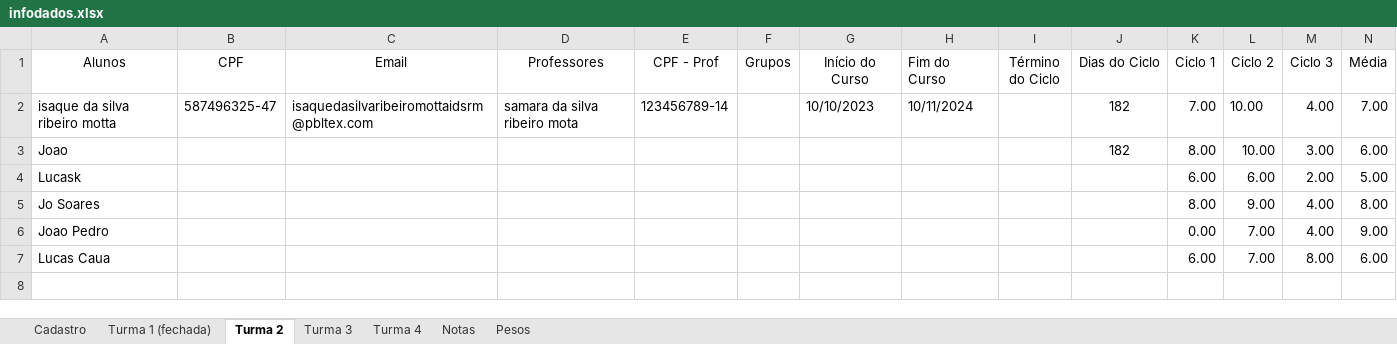
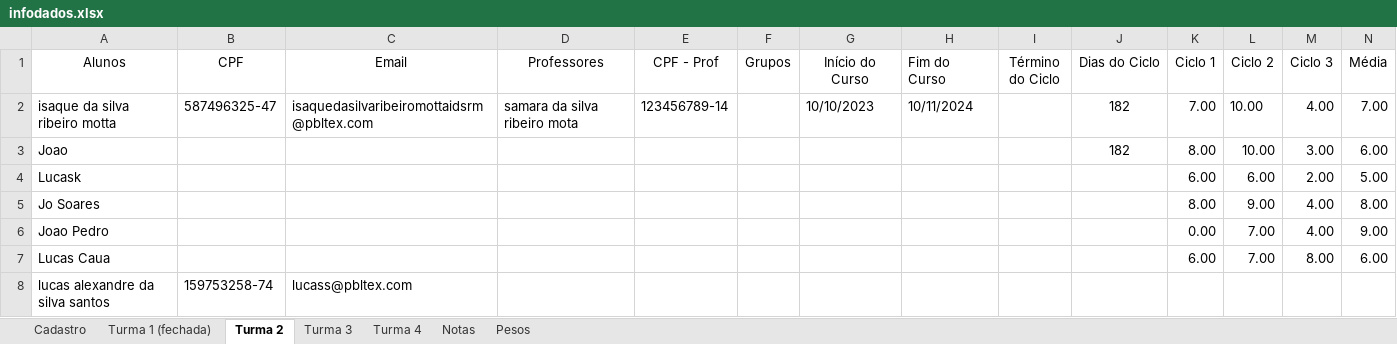
Before and after one commit to Porygon-Users/API-Porygon, an Excel workbook: database/infodados.xlsx, sheet Turma 2, drawn as a sheet; values as stored, in another font and other column widths than the file's, no borders; the diff names each change by its address in the sheet, - before the commit and + after, or states it on an @@ line.

```diff
--- a/database/infodados.xlsx (sheet Turma 2)
+++ b/database/infodados.xlsx (sheet Turma 2)
+row 8: lucas alexandre da silva santos | 159753258-74 | lucass@pbltex.com
```
Also changed, not shown: sheet Turma 1 (fechada), database/relatorio_de_turmas.xlsx, 1 other file.
